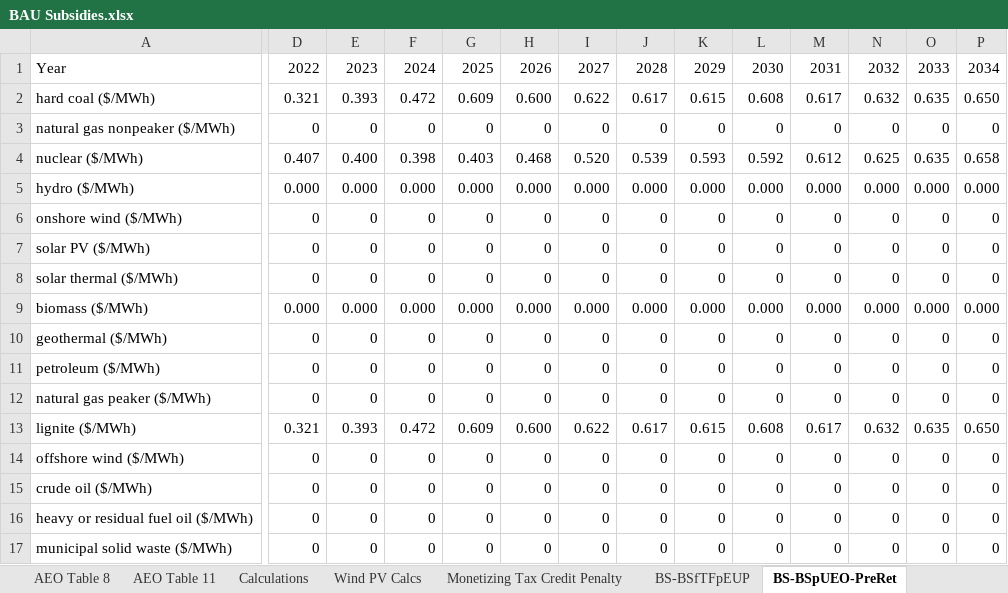
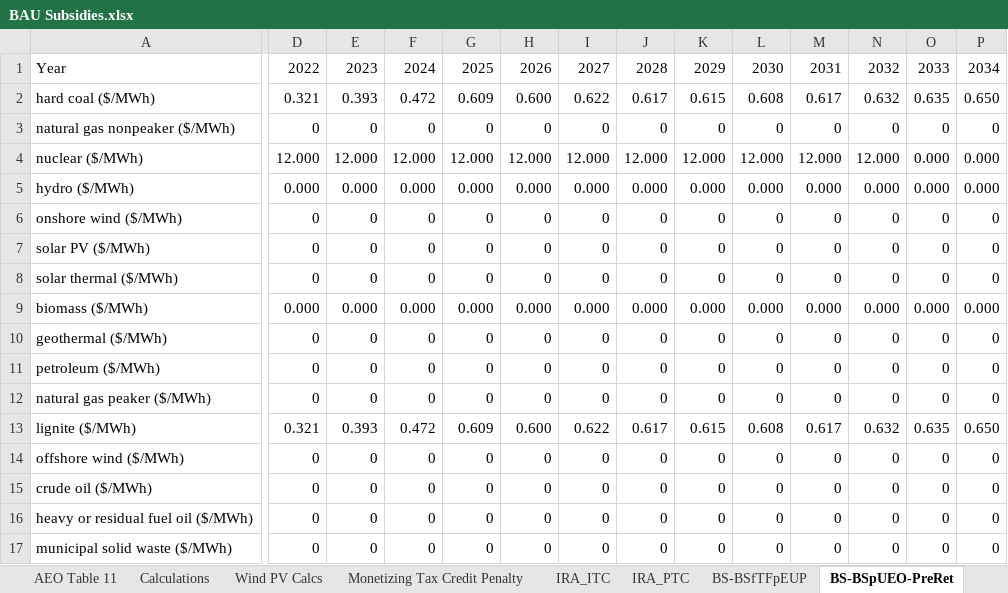
Before and after one commit to EnergyInnovation/eps-california, an Excel workbook: InputData/fuels/BS/BAU Subsidies.xlsx, sheet BS-BSpUEO-PreRet, drawn as a sheet; only a part is shown, gaps mark what is left out; values as stored, in another font and other column widths than the file's, no borders; the diff covers the shown part only; the diff names each change by its address in the sheet, - before the commit and + after, or states it on an @@ line.

```diff
--- a/InputData/fuels/BS/BAU Subsidies.xlsx (sheet BS-BSpUEO-PreRet)
+++ b/InputData/fuels/BS/BAU Subsidies.xlsx (sheet BS-BSpUEO-PreRet)
+sheet tab: IRA_ITC
+sheet tab: IRA_PTC
-D4: 0.407
+D4: 12.000
-E4: 0.400
+E4: 12.000
-F4: 0.398
+F4: 12.000
-G4: 0.403
+G4: 12.000
-H4: 0.468
+H4: 12.000
-I4: 0.520
+I4: 12.000
-J4: 0.539
+J4: 12.000
-K4: 0.593
+K4: 12.000
-L4: 0.592
+L4: 12.000
-M4: 0.612
+M4: 12.000
-N4: 0.625
+N4: 12.000
-O4: 0.635
+O4: 0.000
-P4: 0.658
+P4: 0.000
```
Also changed, not shown: 16 edited cells elsewhere in this sheet, sheet BS-BSpUECB, sheet BS-BSpUEO-NewBlt, formulas that keep their value, charts or pictures, InputData/trans/BESP/BAU EV Subsidy Perc.xlsx, 5 other files.
